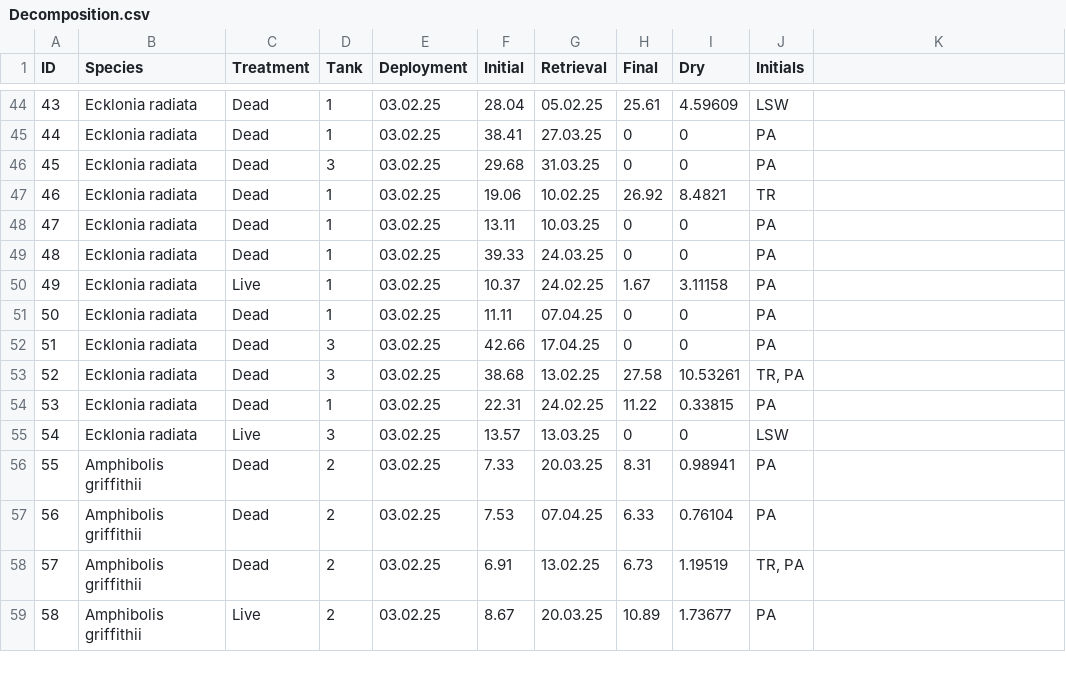
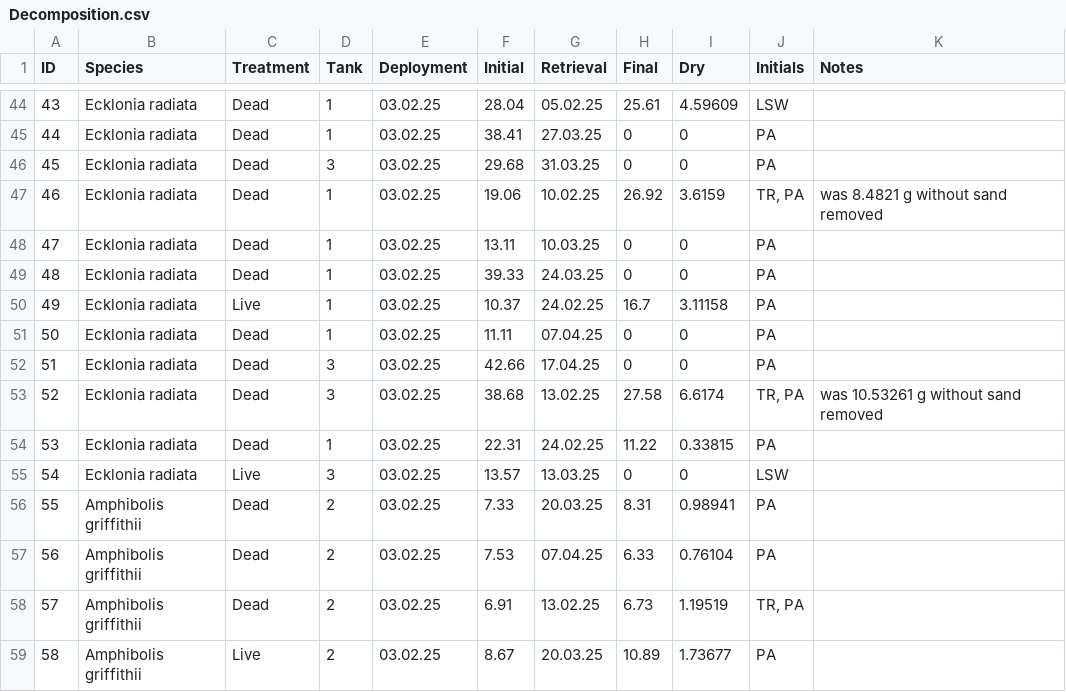
Before and after one commit to lukaseamus/dead-deco, a CSV file: Decomposition.csv, drawn as a sheet; only a part is shown, gaps mark what is left out; the diff names each change by its address in the sheet, - before the commit and + after, or states it on an @@ line.

```diff
--- a/Decomposition.csv
+++ b/Decomposition.csv
-K1: (empty)
+K1: Notes
-I47 (Dry): 8.4821
+I47 (Dry): 3.6159
-J47 (Initials): TR
+J47 (Initials): TR, PA
-K47 (Notes): (empty)
+K47 (Notes): was 8.4821 g without sand removed
-H50 (Final): 1.67
+H50 (Final): 16.7
-I53 (Dry): 10.53261
+I53 (Dry): 6.6174
-K53 (Notes): (empty)
+K53 (Notes): was 10.53261 g without sand removed
```
Also changed, not shown: 6 other files.
